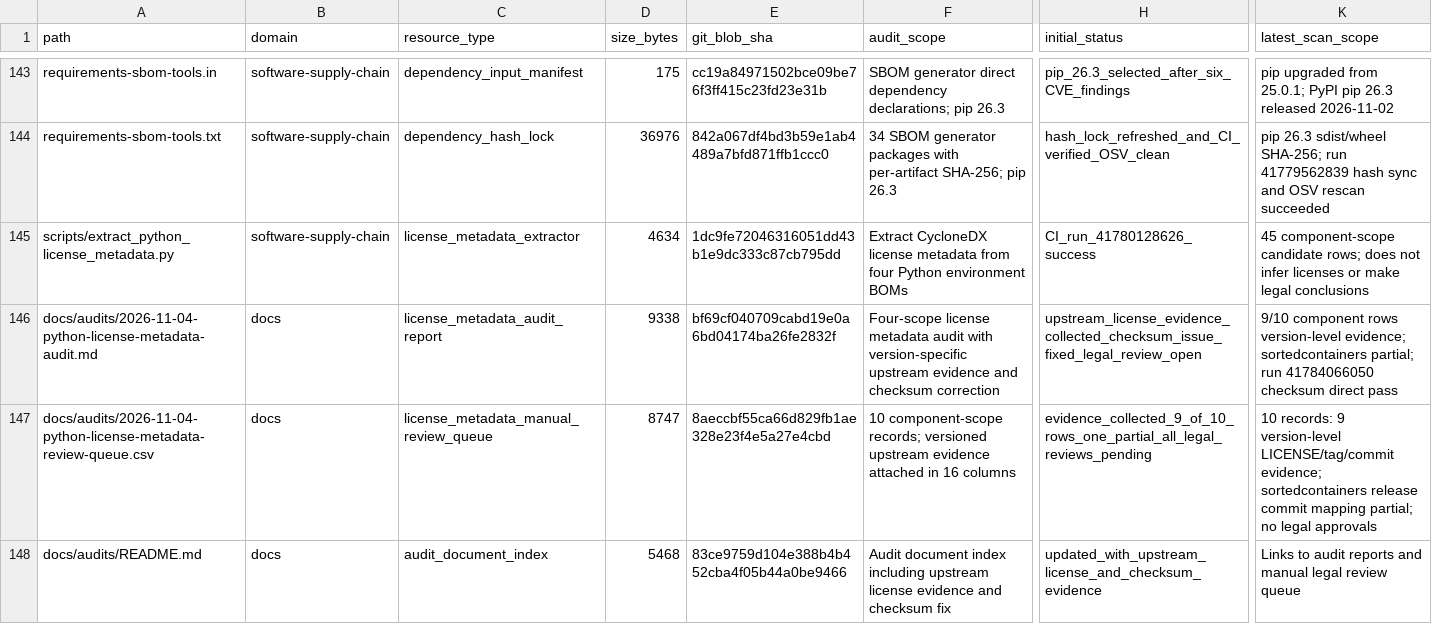
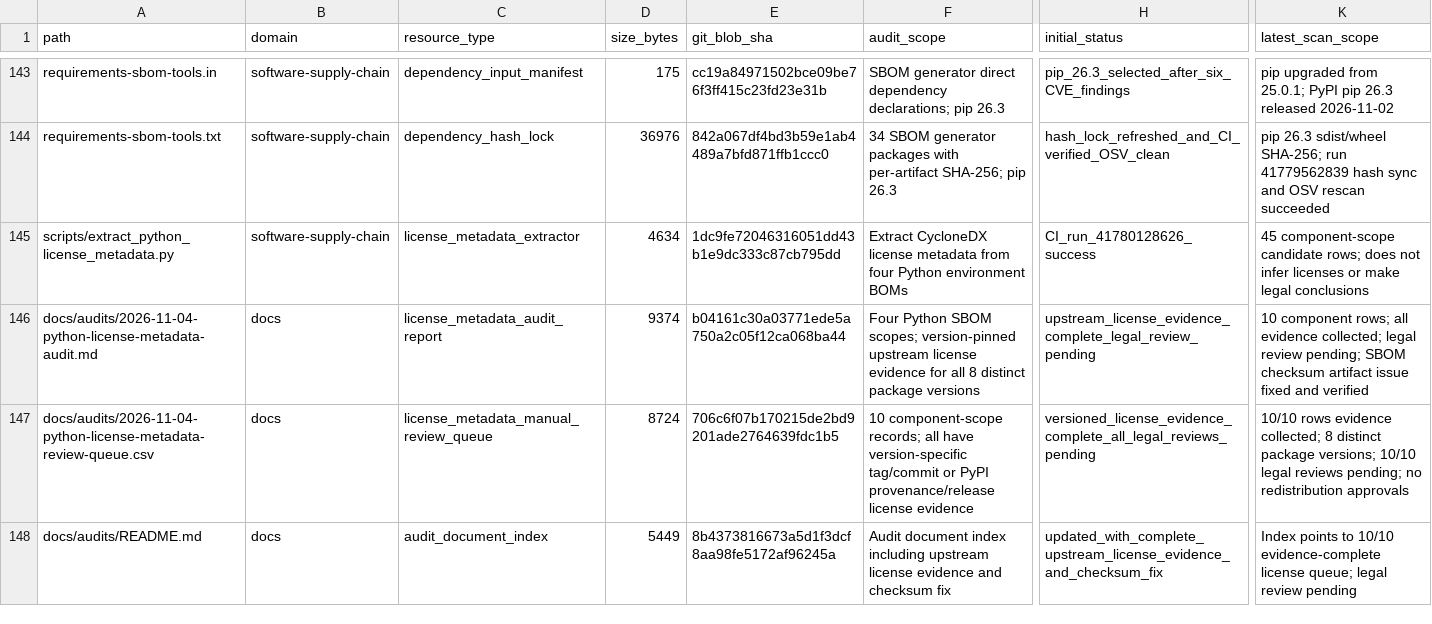
Before and after one commit to rexyll/robot_knowledgebasement, a CSV file: docs/audits/2026-11-03-knowledge-asset-inventory.csv, drawn as a sheet; only a part is shown, gaps mark what is left out; the diff covers the shown part only; the diff names each change by its address in the sheet, - before the commit and + after, or states it on an @@ line.

Commit message:
docs: sync asset inventory with complete license evidence

```diff
--- a/docs/audits/2026-11-03-knowledge-asset-inventory.csv
+++ b/docs/audits/2026-11-03-knowledge-asset-inventory.csv
-D146 (size_bytes): 9338
+D146 (size_bytes): 9374
-E146 (git_blob_sha): bf69cf040709cabd19e0a6bd04174ba26fe2832f
+E146 (git_blob_sha): b04161c30a03771ede5a750a2c05f12ca068ba44
-F146 (audit_scope): Four-scope license metadata audit with version-specific upstream evidence and checksum correction
+F146 (audit_scope): Four Python SBOM scopes; version-pinned upstream license evidence for all 8 distinct package versions
-H146 (initial_status): upstream_license_evidence_collected_checksum_issue_fixed_legal_review_open
+H146 (initial_status): upstream_license_evidence_complete_legal_review_pending
-K146 (latest_scan_scope): 9/10 component rows version-level evidence; sortedcontainers partial; run 41784066050 checksum direct pass
+K146 (latest_scan_scope): 10 component rows; all evidence collected; legal review pending; SBOM checksum artifact issue fixed and verified
-D147 (size_bytes): 8747
+D147 (size_bytes): 8724
-E147 (git_blob_sha): 8aeccbf55ca66d829fb1ae328e23f4e5a27e4cbd
+E147 (git_blob_sha): 706c6f07b170215de2bd9201ade2764639fdc1b5
-F147 (audit_scope): …component-scope records; versioned upstream evidence attached in 16 columns
+F147 (audit_scope): …component-scope records; all have version-specific tag/commit or PyPI provenance/release license evidence
-H147 (initial_status): evidence_collected_9_of_10_rows_one_partial_all_legal_reviews_pending
+H147 (initial_status): versioned_license_evidence_complete_all_legal_reviews_pending
-K147 (latest_scan_scope): 10 records: 9 version-level LICENSE/tag/commit evidence; sortedcontainers release commit mapping partial; no legal approvals
+K147 (latest_scan_scope): 10/10 rows evidence collected; 8 distinct package versions; 10/10 legal reviews pending; no redistribution approvals
-D148 (size_bytes): 5468
+D148 (size_bytes): 5449
-E148 (git_blob_sha): 83ce9759d104e388b4b452cba4f05b44a0be9466
+E148 (git_blob_sha): 8b4373816673a5d1f3dcf8aa98fe5172af96245a
-H148 (initial_status): updated_with_upstream_license_and_checksum_evidence
+H148 (initial_status): updated_with_complete_upstream_license_evidence_and_checksum_fix
-K148 (latest_scan_scope): Links to audit reports and manual legal review queue
+K148 (latest_scan_scope): Index points to 10/10 evidence-complete license queue; legal review pending
```
Also changed, not shown: 12 edited cells elsewhere in this file.
